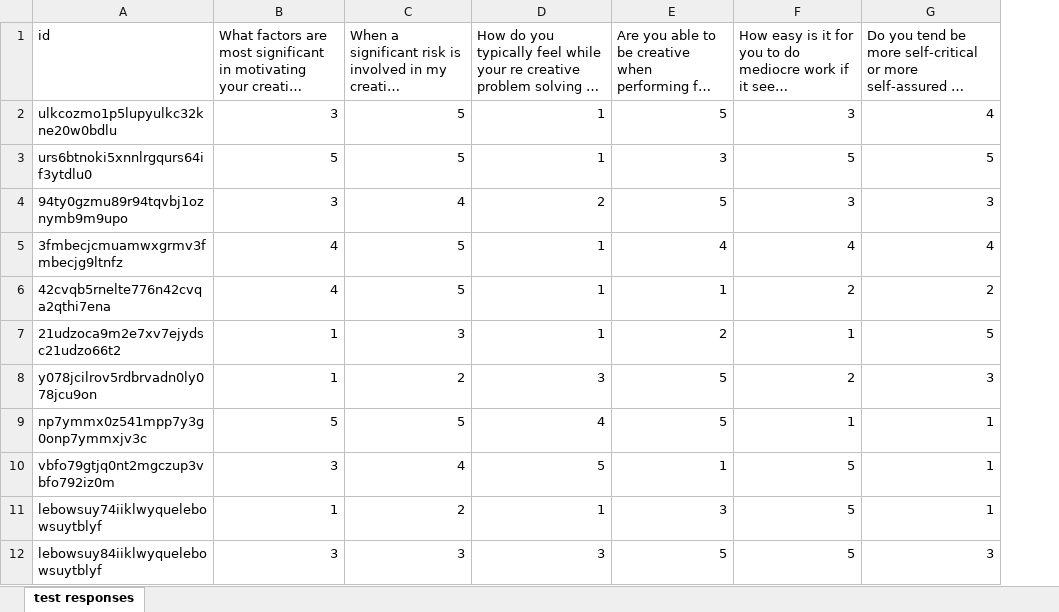
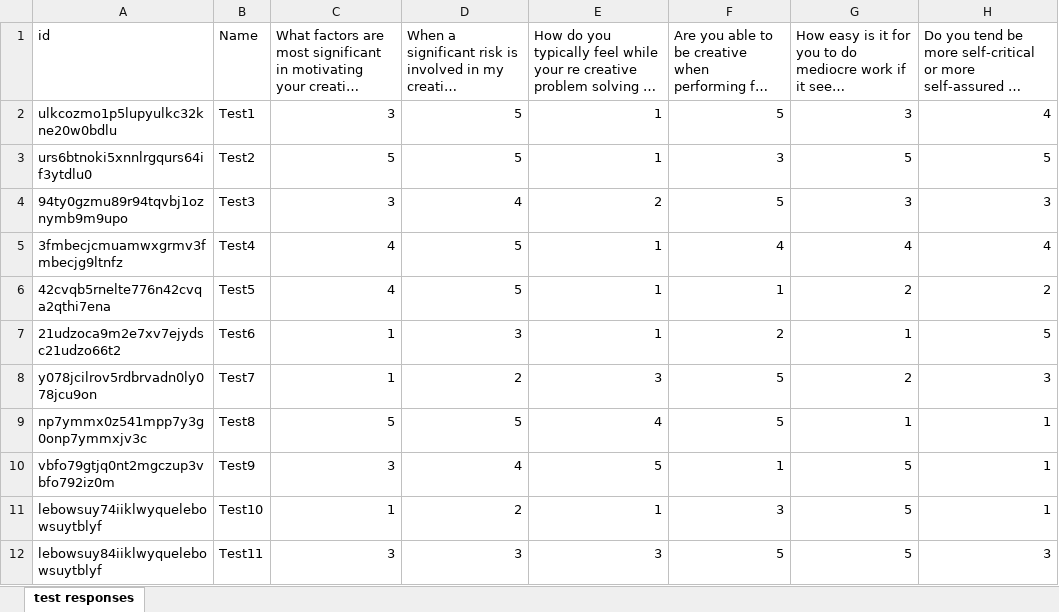
Before and after one commit to ericberlow/creative-landscape-survey, an Excel workbook: data/Test_Survey_Responses.xlsx, sheet test responses, drawn as a sheet; only a part is shown; long unchanged cells end in …; values as stored, in another font and other column widths than the file's, no borders; the diff names each change by its address in the sheet, - before the commit and + after, or states it on an @@ line.

```diff
--- a/data/Test_Survey_Responses.xlsx (sheet test responses)
+++ b/data/Test_Survey_Responses.xlsx (sheet test responses)
+column B (Name), rows 2-12: Test1 | Test2 | Test3 | Test4 | Test5 | Test6 | Test7 | Test8 | Test9 | Test10 | Test11
```
Also changed, not shown: 3 other files.
